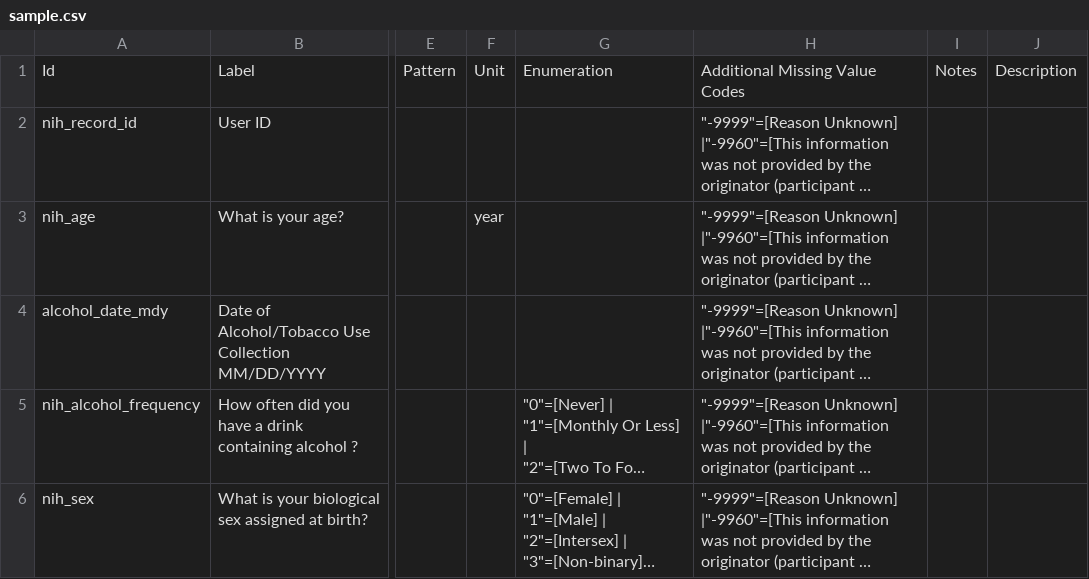
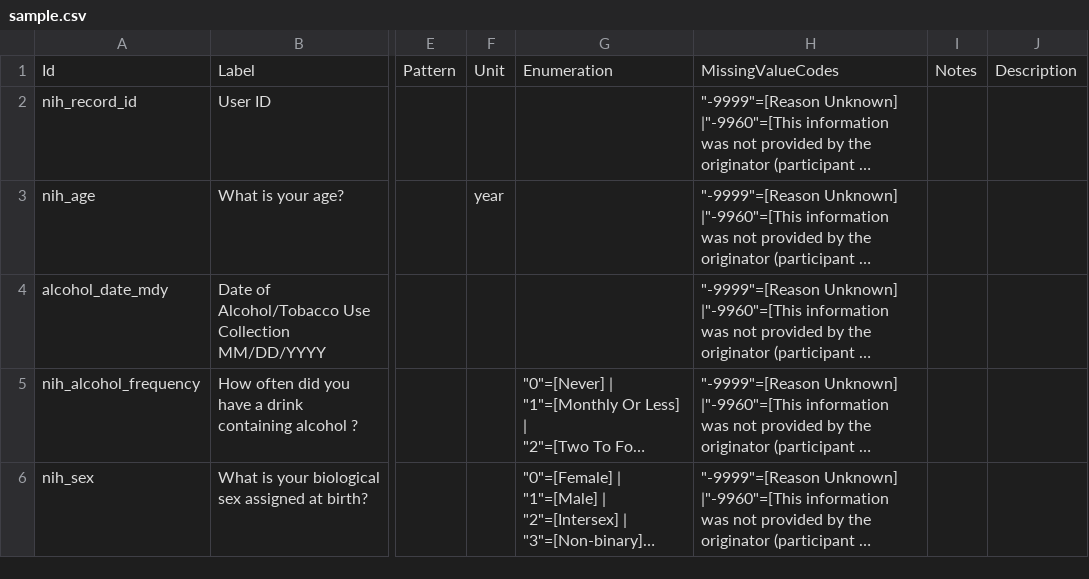
Before and after one commit to bmir-radx/data-dictionary-viewer-component, a CSV file: public/sample.csv, drawn as a sheet; only a part is shown, gaps mark what is left out; long unchanged cells end in …; the diff names each change by its address in the sheet, - before the commit and + after, or states it on an @@ line.

```diff
--- a/public/sample.csv
+++ b/public/sample.csv
-H1: Additional Missing Value Codes
+H1: MissingValueCodes
```
Also changed, not shown: 2 other files.
